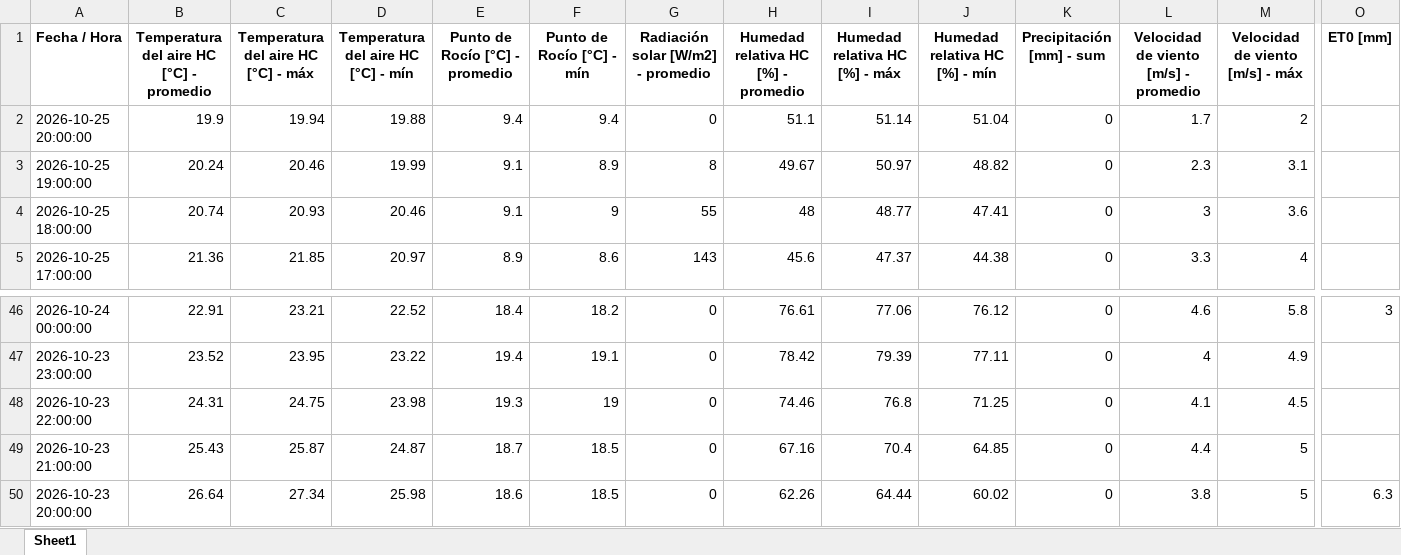
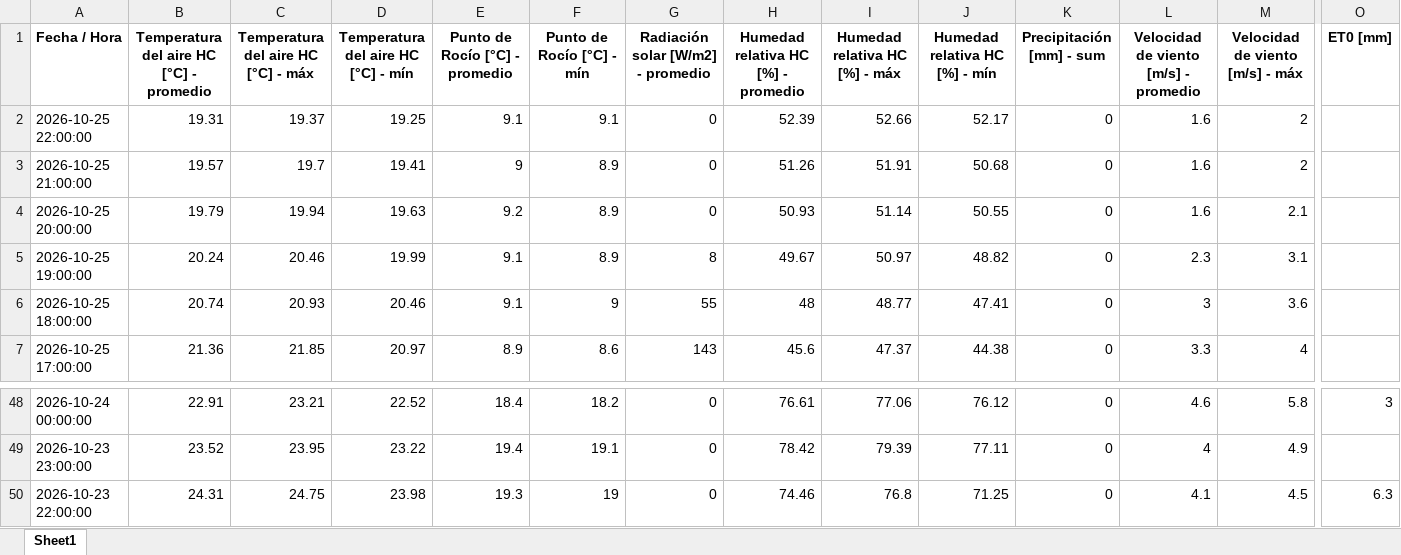
Before and after one commit to intasalta/imetos, an Excel workbook: 00002646_station_data.xlsx, sheet Sheet1, drawn as a sheet; only a part is shown, gaps mark what is left out; values as stored, in another font and other column widths than the file's, no borders; removed rows and columns are numbered as before the commit, all else as after; rows hold the shown columns only; the diff names each change by its address in the sheet, - before the commit and + after, or states it on an @@ line.

```diff
--- a/00002646_station_data.xlsx (sheet Sheet1)
+++ b/00002646_station_data.xlsx (sheet Sheet1)
+row 2: 2026-10-25 22:00:00 | 19.31 | 19.37 | 19.25 | 9.1 | 9.1 | 0 | 52.39 | 52.66 | 52.17 | 0 | 1.6 | 2
+row 3: 2026-10-25 21:00:00 | 19.57 | 19.7 | 19.41 | 9 | 8.9 | 0 | 51.26 | 51.91 | 50.68 | 0 | 1.6 | 2
-B4: 19.9
+B4: 19.79
-D4: 19.88
+D4: 19.63
-E4 (Punto de Rocío [°C] - promedio): 9.4
+E4 (Punto de Rocío [°C] - promedio): 9.2
-F4 (Punto de Rocío [°C] - mín): 9.4
+F4 (Punto de Rocío [°C] - mín): 8.9
-H4: 51.1
+H4: 50.93
-J4 (Humedad relativa HC [%] - mín): 51.04
+J4 (Humedad relativa HC [%] - mín): 50.55
-L4: 1.7
+L4: 1.6
-M4 (Velocidad de viento [m/s] - máx): 2
+M4 (Velocidad de viento [m/s] - máx): 2.1
-O50 (ET0 [mm]): (empty)
+O50 (ET0 [mm]): 6.3
-row 49: 2026-10-23 21:00:00 | 25.43 | 25.87 | 24.87 | 18.7 | 18.5 | 0 | 67.16 | 70.4 | 64.85 | 0 | 4.4 | 5
-row 50: 2026-10-23 20:00:00 | 26.64 | 27.34 | 25.98 | 18.6 | 18.5 | 0 | 62.26 | 64.44 | 60.02 | 0 | 3.8 | 5 | 6.3
```
Also changed, not shown: 00002586_station_data.xlsx, 4 other files.
